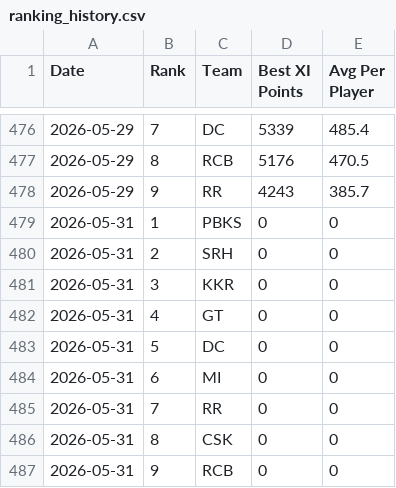
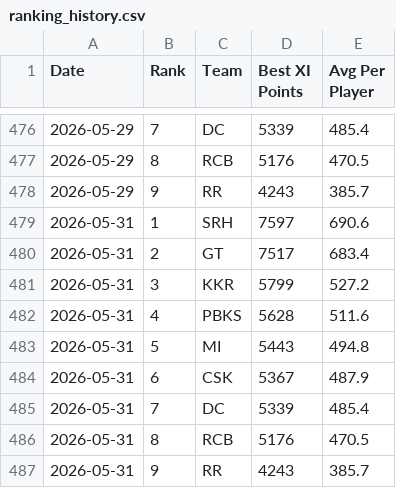
Before and after one commit to Malyala-Meghamsh/ipl-fantasy-league, a CSV file: ranking_history.csv, drawn as a sheet; only a part is shown, gaps mark what is left out.

```diff
--- a/ranking_history.csv
+++ b/ranking_history.csv
@@ -478,10 +478,10 @@ Date,Rank,Team,Best XI Points,Avg Per Player
 2026-05-29,9,RR,4243,385.7
-2026-05-31,1,PBKS,0,0
-2026-05-31,2,SRH,0,0
-2026-05-31,3,KKR,0,0
-2026-05-31,4,GT,0,0
-2026-05-31,5,DC,0,0
-2026-05-31,6,MI,0,0
-2026-05-31,7,RR,0,0
-2026-05-31,8,CSK,0,0
-2026-05-31,9,RCB,0,0
+2026-05-31,1,SRH,7597,690.6
+2026-05-31,2,GT,7517,683.4
+2026-05-31,3,KKR,5799,527.2
+2026-05-31,4,PBKS,5628,511.6
+2026-05-31,5,MI,5443,494.8
+2026-05-31,6,CSK,5367,487.9
+2026-05-31,7,DC,5339,485.4
+2026-05-31,8,RCB,5176,470.5
+2026-05-31,9,RR,4243,385.7
```
Also changed, not shown: 4 other files.
